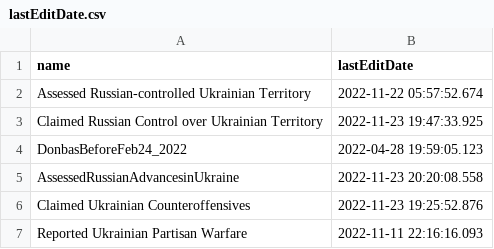
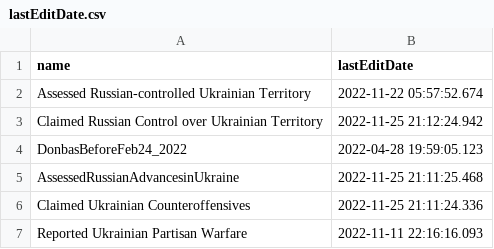
Before and after one commit to kazuhirokida/ISW, a CSV file: lastEditDate.csv, drawn as a sheet.

```diff
--- a/lastEditDate.csv
+++ b/lastEditDate.csv
@@ -2,6 +2,6 @@ name,lastEditDate
 Assessed Russian-controlled Ukrainian Territory,2022-11-22 05:57:52.674
-Claimed Russian Control over Ukrainian Territory,2022-11-23 19:47:33.925
+Claimed Russian Control over Ukrainian Territory,2022-11-25 21:12:24.942
 DonbasBeforeFeb24_2022,2022-04-28 19:59:05.123
-AssessedRussianAdvancesinUkraine,2022-11-23 20:20:08.558
-Claimed Ukrainian Counteroffensives,2022-11-23 19:25:52.876
+AssessedRussianAdvancesinUkraine,2022-11-25 21:11:25.468
+Claimed Ukrainian Counteroffensives,2022-11-25 21:11:24.336
 Reported Ukrainian Partisan Warfare,2022-11-11 22:16:16.093
```
Also changed, not shown: 6 other files.
